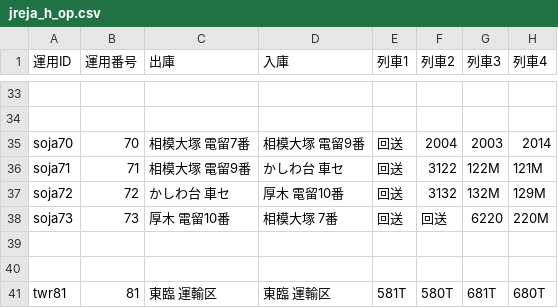
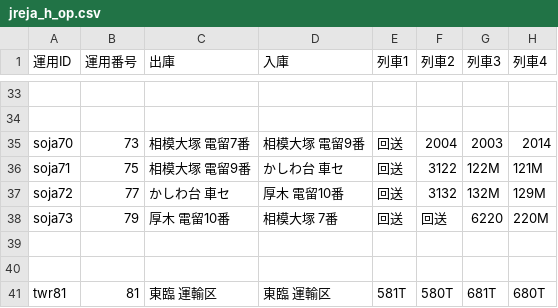
Before and after one commit to aqua-2857/zaisen, a CSV file: railroad/saikyo/2026-03-14/jreja_h_op.csv, drawn as a sheet; only a part is shown, gaps mark what is left out; the diff names each change by its address in the sheet, - before the commit and + after, or states it on an @@ line.

```diff
--- a/railroad/saikyo/2026-03-14/jreja_h_op.csv
+++ b/railroad/saikyo/2026-03-14/jreja_h_op.csv
-B35 (運用番号): 70
+B35 (運用番号): 73
-B36 (運用番号): 71
+B36 (運用番号): 75
-B37 (運用番号): 72
+B37 (運用番号): 77
-B38 (運用番号): 73
+B38 (運用番号): 79
```
Also changed, not shown: railroad/saikyo/2026-03-14/jreja_w_op.csv.
